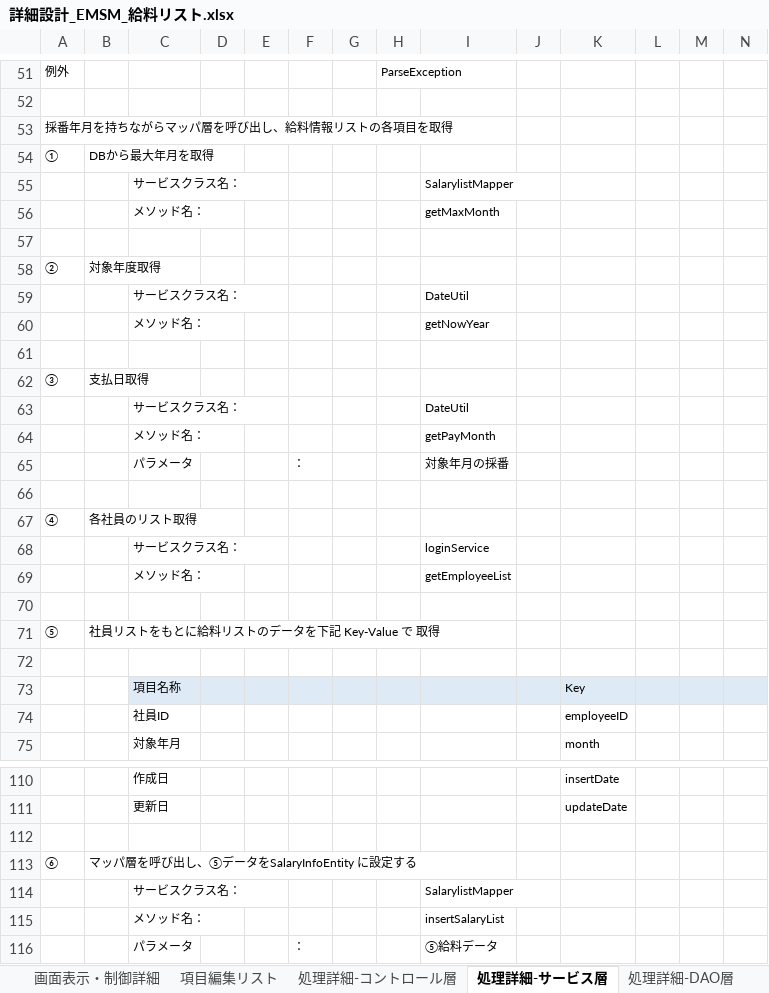
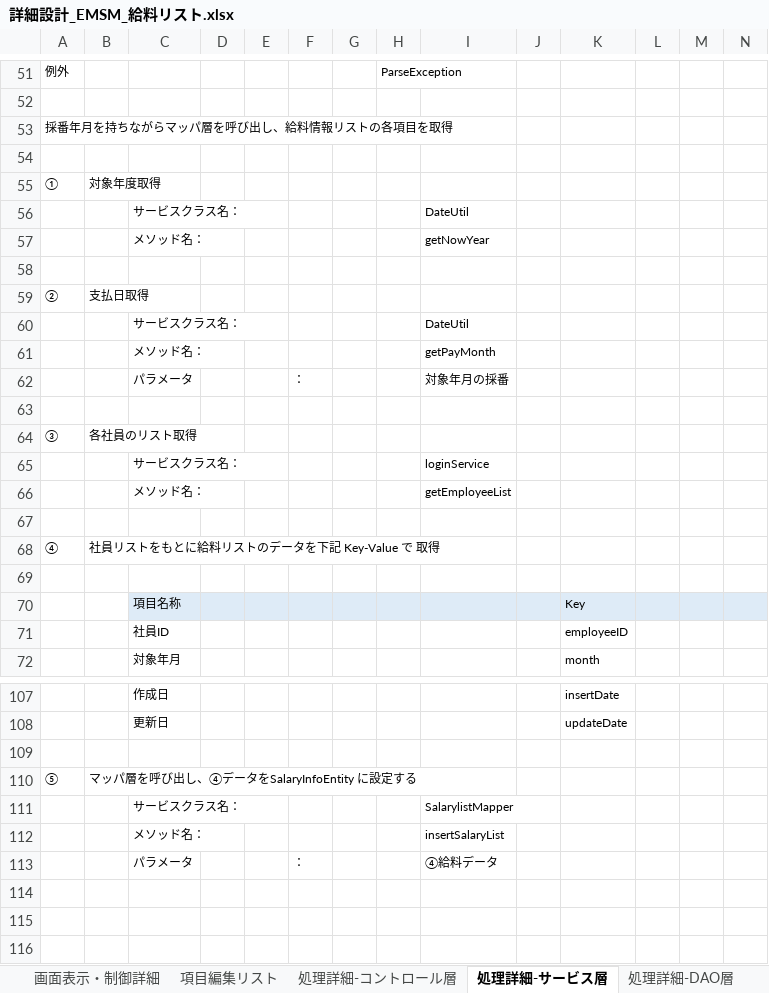
Before and after one commit to softtechSoft/emsm, an Excel workbook: DOC/詳細設計書/詳細設計_EMSM_給料リスト.xlsx, sheet 処理詳細-サービス層, drawn as a sheet; only a part is shown, gaps mark what is left out; values as stored, in another font and other column widths than the file's, no borders; removed rows and columns are numbered as before the commit, all else as after; rows hold the shown columns only; the diff names each change by its address in the sheet, - before the commit and + after, or states it on an @@ line.

```diff
--- a/DOC/詳細設計書/詳細設計_EMSM_給料リスト.xlsx (sheet 処理詳細-サービス層)
+++ b/DOC/詳細設計書/詳細設計_EMSM_給料リスト.xlsx (sheet 処理詳細-サービス層)
-row 54: ① | DBから最大年月を取得
-row 55:  |  | サービスクラス名： |  |  |  |  |  | SalarylistMapper
-row 56:  |  | メソッド名： |  |  |  |  |  | getMaxMonth
-A55: ②
+A55: ①
-A59: ③
+A59: ②
-A64: ④
+A64: ③
-A68: ⑤
+A68: ④
-row 113: ⑥ | マッパ層を呼び出し、⑤データをSalaryInfoEntity に設定する
+row 110: ⑤ | マッパ層を呼び出し、④データをSalaryInfoEntity に設定する
-I113: ⑤給料データ
+I113: ④給料データ
```
Also changed, not shown: 2 other files.
